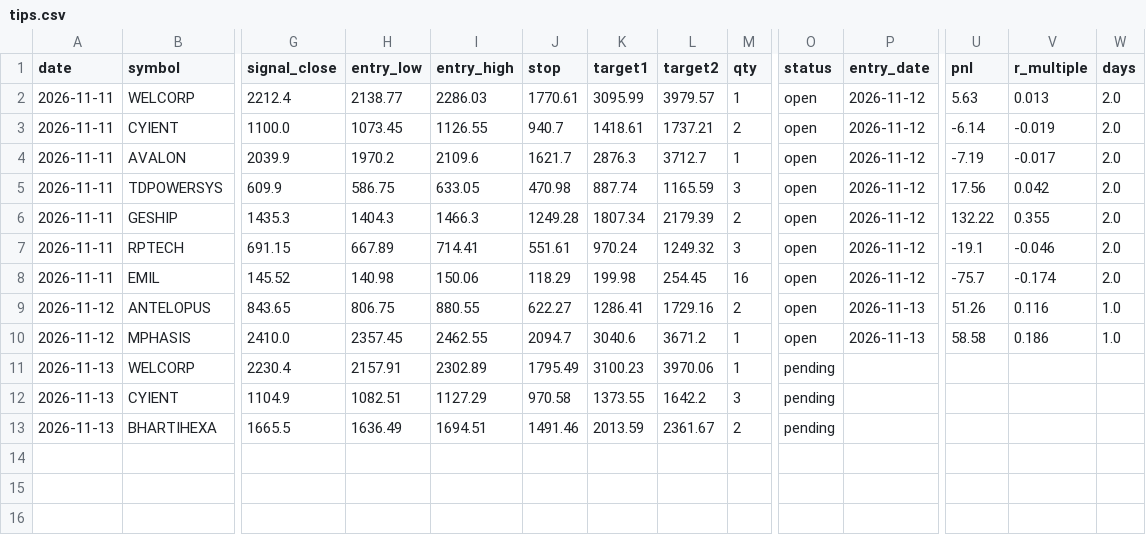
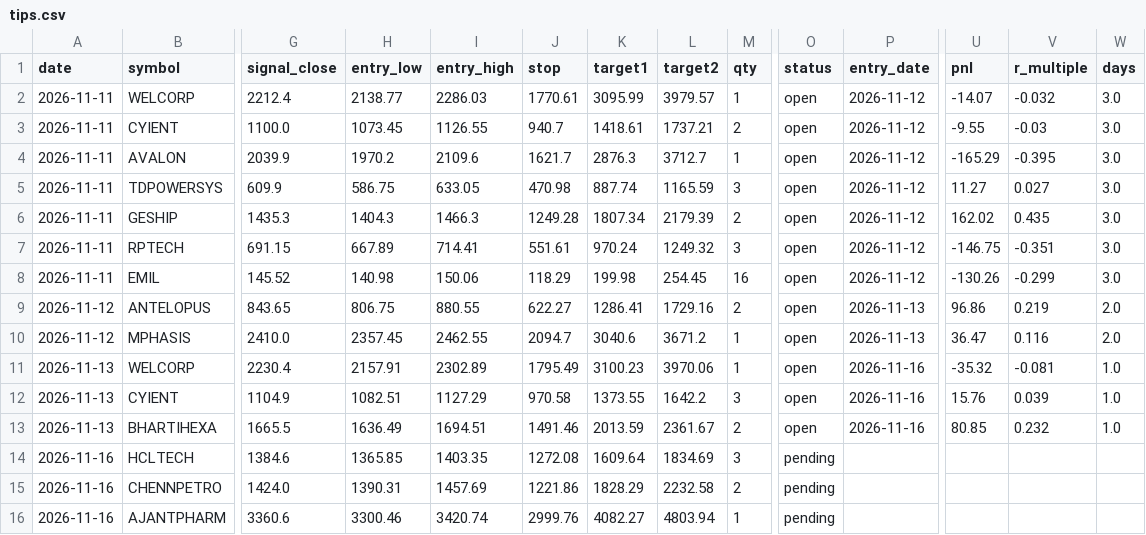
Before and after one commit to Vansh22215-cloud/shri-labh-jewellers, a CSV file: swing-system/journal/tips.csv, drawn as a sheet; only a part is shown, gaps mark what is left out; rows hold the shown columns only; the diff names each change by its address in the sheet, - before the commit and + after, or states it on an @@ line.

Commit message:
swing-system: company of the day 43854268492

```diff
--- a/swing-system/journal/tips.csv
+++ b/swing-system/journal/tips.csv
-U2 (pnl): 5.63
+U2 (pnl): -14.07
-V2 (r_multiple): 0.013
+V2 (r_multiple): -0.032
-W2:W8 (days): 2.0
+W2:W8 (days): 3.0
-U3 (pnl): -6.14
+U3 (pnl): -9.55
-V3 (r_multiple): -0.019
+V3 (r_multiple): -0.03
-U4 (pnl): -7.19
+U4 (pnl): -165.29
-V4 (r_multiple): -0.017
+V4 (r_multiple): -0.395
-U5 (pnl): 17.56
+U5 (pnl): 11.27
-V5 (r_multiple): 0.042
+V5 (r_multiple): 0.027
-U6 (pnl): 132.22
+U6 (pnl): 162.02
-V6 (r_multiple): 0.355
+V6 (r_multiple): 0.435
-U7 (pnl): -19.1
+U7 (pnl): -146.75
-V7 (r_multiple): -0.046
+V7 (r_multiple): -0.351
-U8 (pnl): -75.7
+U8 (pnl): -130.26
-V8 (r_multiple): -0.174
+V8 (r_multiple): -0.299
-U9 (pnl): 51.26
+U9 (pnl): 96.86
-V9 (r_multiple): 0.116
+V9 (r_multiple): 0.219
-W9:W10 (days): 1.0
+W9:W10 (days): 2.0
-U10 (pnl): 58.58
+U10 (pnl): 36.47
-V10 (r_multiple): 0.186
+V10 (r_multiple): 0.116
-O11:O13 (status): pending
+O11:O13 (status): open
-P11:P13 (entry_date): (empty)
+P11:P13 (entry_date): 2026-11-16
-U11 (pnl): (empty)
+U11 (pnl): -35.32
-V11 (r_multiple): (empty)
+V11 (r_multiple): -0.081
-W11:W13 (days): (empty)
+W11:W13 (days): 1.0
-U12 (pnl): (empty)
+U12 (pnl): 15.76
-V12 (r_multiple): (empty)
+V12 (r_multiple): 0.039
-U13 (pnl): (empty)
+U13 (pnl): 80.85
-V13 (r_multiple): (empty)
+V13 (r_multiple): 0.232
+row 14: 2026-11-16 | HCLTECH | 1384.6 | 1365.85 | 1403.35 | 1272.08 | 1609.64 | 1834.69 | 3 | pending
+row 15: 2026-11-16 | CHENNPETRO | 1424.0 | 1390.31 | 1457.69 | 1221.86 | 1828.29 | 2232.58 | 2 | pending
+row 16: 2026-11-16 | AJANTPHARM | 3360.6 | 3300.46 | 3420.74 | 2999.76 | 4082.27 | 4803.94 | 1 | pending
```
Also changed, not shown: swing-system/journal/company_picks.csv, 3 other files.
